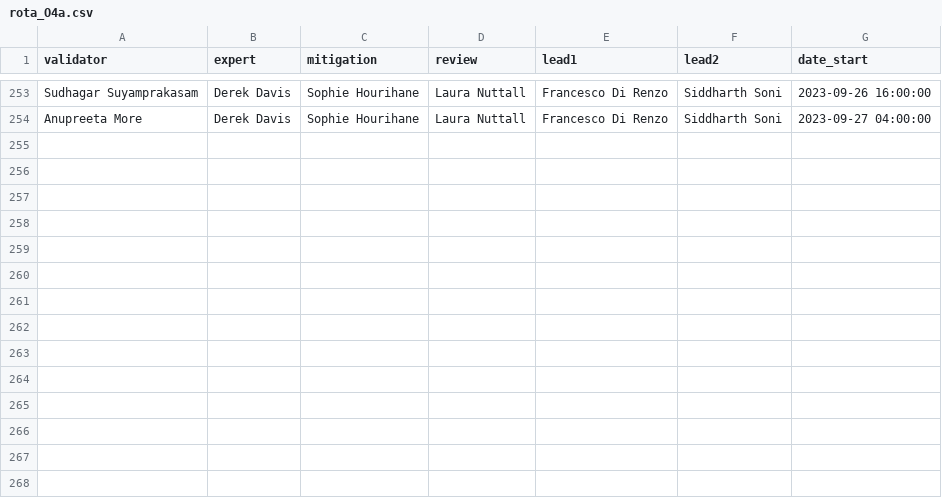
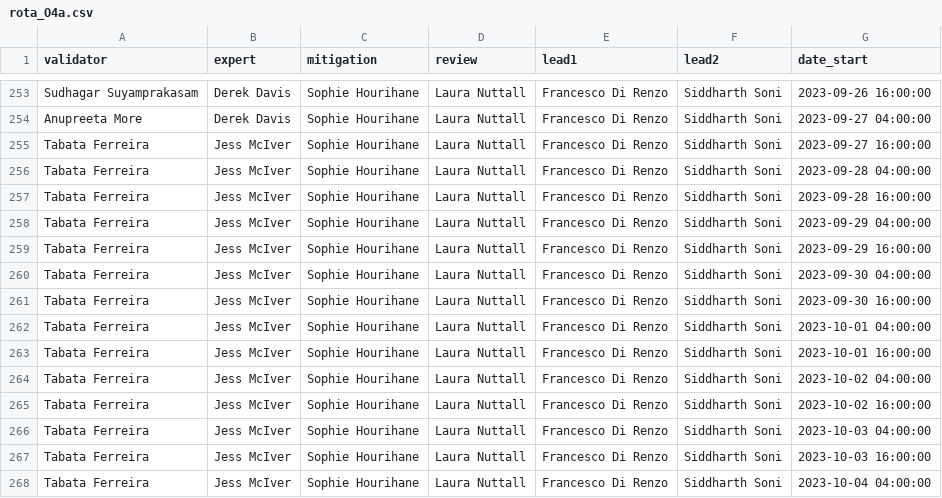
Before and after one commit to siddharth101/event_validation, a CSV file: data/rota_O4a.csv, drawn as a sheet; only a part is shown, gaps mark what is left out.

Commit message:
updating docs, rota and events

```diff
--- a/data/rota_O4a.csv
+++ b/data/rota_O4a.csv
@@ -254 +254,15 @@ Sudhagar Suyamprakasam,Derek Davis,Sophie Hourihane,Laura Nuttall,Francesco Di R
 Anupreeta More,Derek Davis,Sophie Hourihane,Laura Nuttall,Francesco Di Renzo,Siddharth Soni,2023-09-27 04:00:00
+Tabata Ferreira,Jess McIver,Sophie Hourihane,Laura Nuttall,Francesco Di Renzo,Siddharth Soni,2023-09-27 16:00:00
+Tabata Ferreira,Jess McIver,Sophie Hourihane,Laura Nuttall,Francesco Di Renzo,Siddharth Soni,2023-09-28 04:00:00
+Tabata Ferreira,Jess McIver,Sophie Hourihane,Laura Nuttall,Francesco Di Renzo,Siddharth Soni,2023-09-28 16:00:00
+Tabata Ferreira,Jess McIver,Sophie Hourihane,Laura Nuttall,Francesco Di Renzo,Siddharth Soni,2023-09-29 04:00:00
+Tabata Ferreira,Jess McIver,Sophie Hourihane,Laura Nuttall,Francesco Di Renzo,Siddharth Soni,2023-09-29 16:00:00
+Tabata Ferreira,Jess McIver,Sophie Hourihane,Laura Nuttall,Francesco Di Renzo,Siddharth Soni,2023-09-30 04:00:00
+Tabata Ferreira,Jess McIver,Sophie Hourihane,Laura Nuttall,Francesco Di Renzo,Siddharth Soni,2023-09-30 16:00:00
+Tabata Ferreira,Jess McIver,Sophie Hourihane,Laura Nuttall,Francesco Di Renzo,Siddharth Soni,2023-10-01 04:00:00
+Tabata Ferreira,Jess McIver,Sophie Hourihane,Laura Nuttall,Francesco Di Renzo,Siddharth Soni,2023-10-01 16:00:00
+Tabata Ferreira,Jess McIver,Sophie Hourihane,Laura Nuttall,Francesco Di Renzo,Siddharth Soni,2023-10-02 04:00:00
+Tabata Ferreira,Jess McIver,Sophie Hourihane,Laura Nuttall,Francesco Di Renzo,Siddharth Soni,2023-10-02 16:00:00
+Tabata Ferreira,Jess McIver,Sophie Hourihane,Laura Nuttall,Francesco Di Renzo,Siddharth Soni,2023-10-03 04:00:00
+Tabata Ferreira,Jess McIver,Sophie Hourihane,Laura Nuttall,Francesco Di Renzo,Siddharth Soni,2023-10-03 16:00:00
+Tabata Ferreira,Jess McIver,Sophie Hourihane,Laura Nuttall,Francesco Di Renzo,Siddharth Soni,2023-10-04 04:00:00
```
Also changed, not shown: data/events_O4a.csv, 3 other files.
